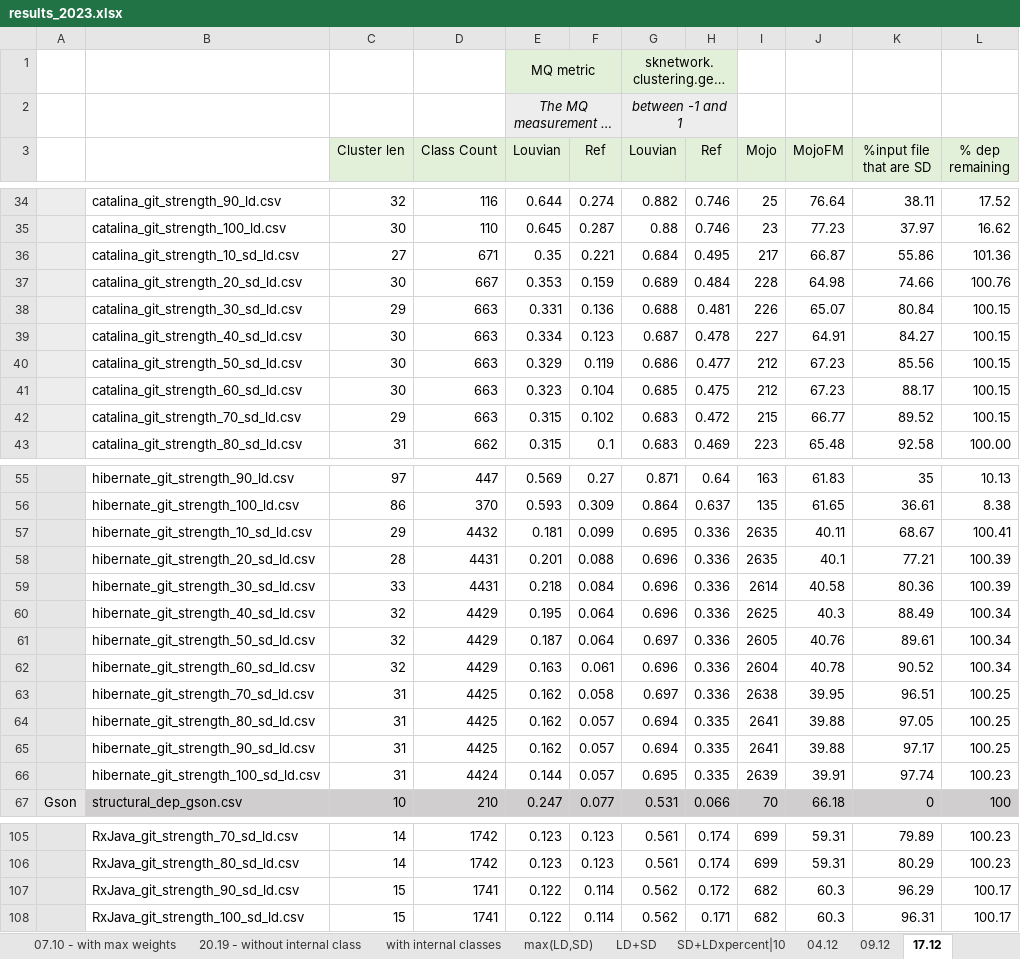
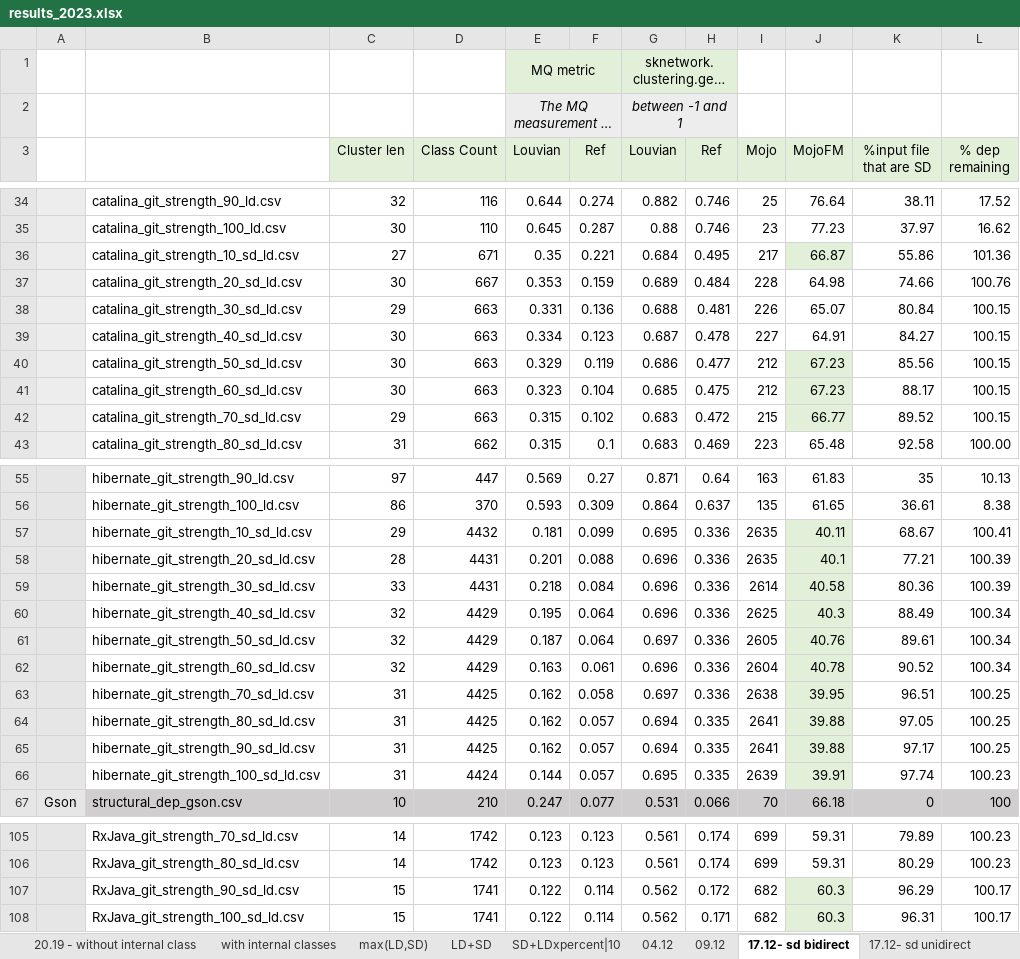
Before and after one commit to AdelinaStana/PhdProject, an Excel workbook: results/results_2023.xlsx, sheet 17.12- sd bidirect, drawn as a sheet; only a part is shown, gaps mark what is left out; long unchanged cells end in …; values as stored, in another font and other column widths than the file's, no borders; the diff covers the shown part only; the diff names each change by its address in the sheet, - before the commit and + after, or states it on an @@ line.

```diff
--- a/results/results_2023.xlsx (sheet 17.12- sd bidirect)
+++ b/results/results_2023.xlsx (sheet 17.12- sd bidirect)
-sheet tab: 17.12
+sheet tab: 17.12- sd bidirect
+sheet tab: 17.12- sd unidirect
-J36 fill: none
+J36 fill: #E2F0D9
-J40:J42 fill: none
+J40:J42 fill: #E2F0D9
-J57:J66 fill: none
+J57:J66 fill: #E2F0D9
-J107:J108 fill: none
+J107:J108 fill: #E2F0D9
```
Also changed, not shown: cell formats elsewhere in this sheet, other sheet tabs, 5 other files.
